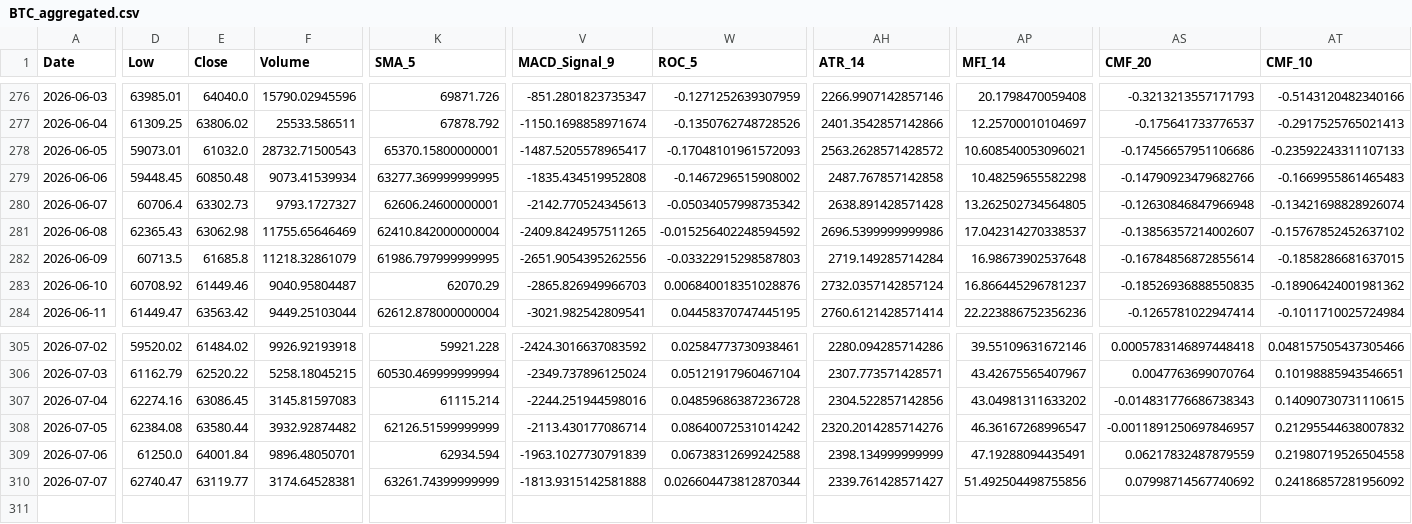
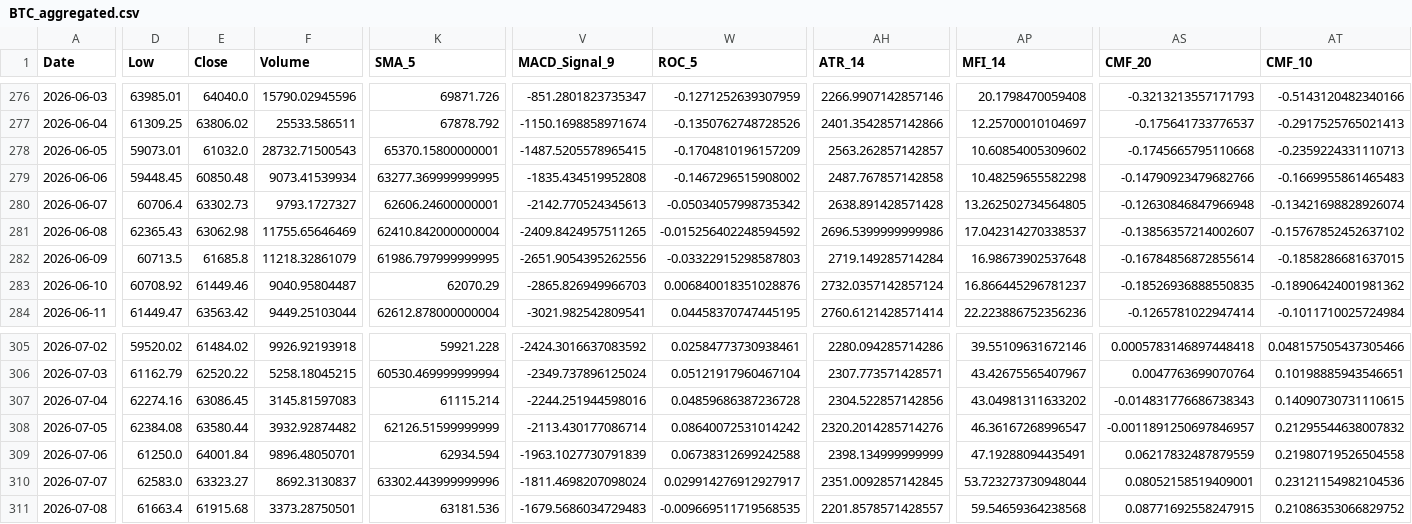
Before and after one commit to JintaoLiuorJoey/coinbase-ohlcv-data, a CSV file: data/BTC_aggregated.csv, drawn as a sheet; only a part is shown, gaps mark what is left out; rows hold the shown columns only; the diff covers the shown part only; the diff names each change by its address in the sheet, - before the commit and + after, or states it on an @@ line.

```diff
--- a/data/BTC_aggregated.csv
+++ b/data/BTC_aggregated.csv
-V278 (MACD_Signal_9): -1487.5205578965417
+V278 (MACD_Signal_9): -1487.5205578965415
-W278 (ROC_5): -0.17048101961572093
+W278 (ROC_5): -0.1704810196157209
-AH278 (ATR_14): 2563.2628571428572
+AH278 (ATR_14): 2563.262857142857
-AP278 (MFI_14): 10.608540053096021
+AP278 (MFI_14): 10.60854005309602
-AS278 (CMF_20): -0.17456657951106686
+AS278 (CMF_20): -0.1745665795110668
-AT278 (CMF_10): -0.23592243311107133
+AT278 (CMF_10): -0.2359224331110713
-D310 (Low): 62740.47
+D310 (Low): 62583.0
-E310 (Close): 63119.77
+E310 (Close): 63323.27
-F310 (Volume): 3174.64528381
+F310 (Volume): 8692.3130837
-K310 (SMA_5): 63261.74399999999
+K310 (SMA_5): 63302.443999999996
-V310 (MACD_Signal_9): -1813.9315142581888
+V310 (MACD_Signal_9): -1811.4698207098024
-W310 (ROC_5): 0.026604473812870344
+W310 (ROC_5): 0.029914276912927917
-AH310 (ATR_14): 2339.761428571427
+AH310 (ATR_14): 2351.0092857142845
-AP310 (MFI_14): 51.492504498755856
+AP310 (MFI_14): 53.723273730948044
-AS310 (CMF_20): 0.07998714567740692
+AS310 (CMF_20): 0.08052158519409001
-AT310 (CMF_10): 0.24186857281956092
+AT310 (CMF_10): 0.23121154982104536
+row 311: 2026-07-08 | 61663.4 | 61915.68 | 3373.28750501 | 63181.536 | -1679.5686034729483 | -0.009669511719568535 | 2201.8578571428557 | 59.54659364238568 | 0.08771692558247915 | 0.21086353066829752
```
Also changed, not shown: 28 edited cells elsewhere in this file, data/ETH_aggregated.csv, data/XRP_aggregated.csv.
